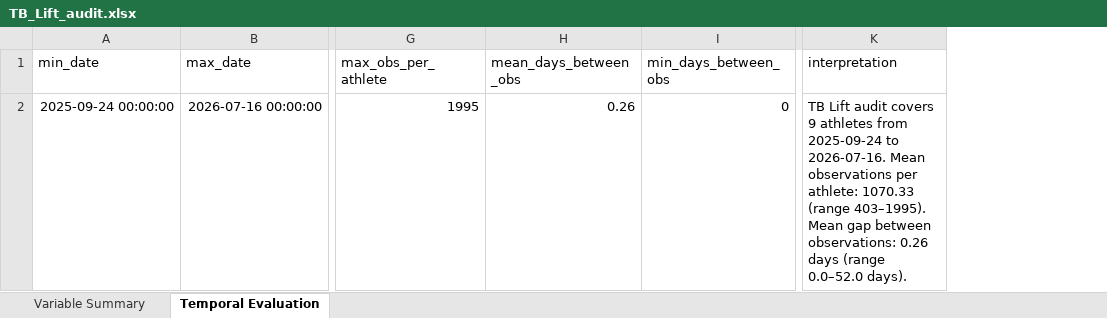
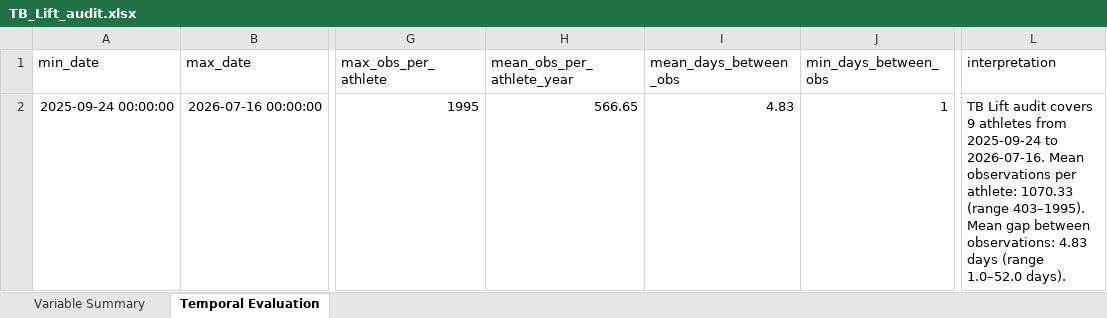
Before and after one commit to asanoufi/test-github, an Excel workbook: TB_Lift_audit.xlsx, sheet Temporal Evaluation, drawn as a sheet; only a part is shown, gaps mark what is left out; values as stored, in another font and other column widths than the file's, no borders; addresses are those after the commit; the diff names each change by its address in the sheet, - before the commit and + after, or states it on an @@ line.

Commit message:
initiation of Duncan Case Study and some audits

```diff
--- a/TB_Lift_audit.xlsx (sheet Temporal Evaluation)
+++ b/TB_Lift_audit.xlsx (sheet Temporal Evaluation)
+column H (mean_obs_per_athlete_year), row 2: 566.65
-I2 (mean_days_between_obs): 0.26
+I2 (mean_days_between_obs): 4.83
-J2 (min_days_between_obs): 0
+J2 (min_days_between_obs): 1
-L2 (interpretation): …between observations: 0.26 days (range 0.0–52.0 days).
+L2 (interpretation): …between observations: 4.83 days (range 1.0–52.0 days).
```
Also changed, not shown: sheet Variable Summary, IAP_audit.xlsx, SnC_Capacity_audit.xlsx, 41 other files.
